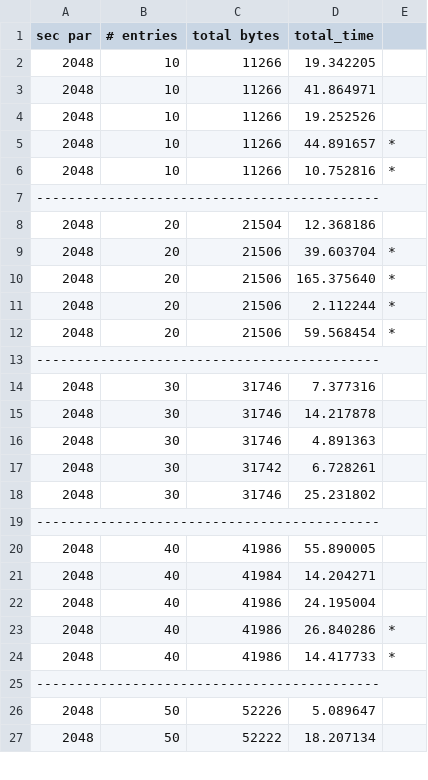
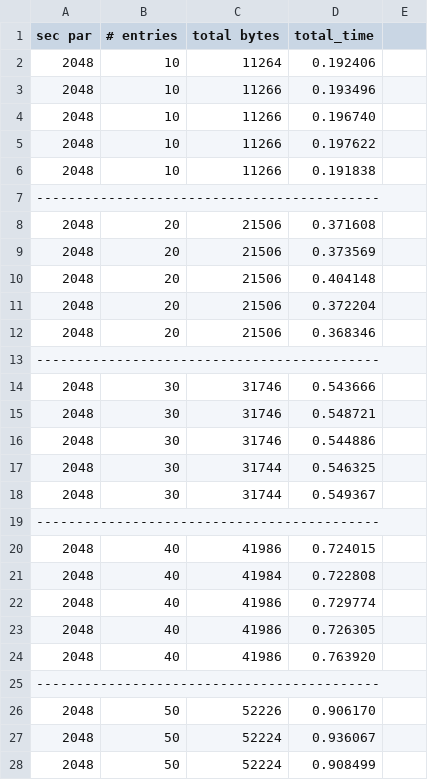
Before and after one commit to zane-a-karl/PLI, a CSV file: AH-PLI/logs/elgamal-mh-2048.csv, drawn as a sheet; only a part is shown; the diff covers the shown part only.

Commit message:
Re-generate EG-MH logs excluding key generation
I precomputed moduli and sk's and put them in a file.
Then I wrote some functions to grab the corresponding
entry according to the specified security parameter.

```diff
--- a/AH-PLI/logs/elgamal-mh-2048.csv
+++ b/AH-PLI/logs/elgamal-mh-2048.csv
@@ -1,27 +1,28 @@
 sec par, # entries, total bytes, total_time
-2048, 10, 11266, 19.342205
-2048, 10, 11266, 41.864971
-2048, 10, 11266, 19.252526
-2048, 10, 11266, 44.891657, *
-2048, 10, 11266, 10.752816, *
+2048, 10, 11264, 0.192406
+2048, 10, 11266, 0.193496
+2048, 10, 11266, 0.196740
+2048, 10, 11266, 0.197622
+2048, 10, 11266, 0.191838
 -------------------------------------------
-2048, 20, 21504, 12.368186
-2048, 20, 21506, 39.603704, *
-2048, 20, 21506, 165.375640, *
-2048, 20, 21506, 2.112244, *
-2048, 20, 21506, 59.568454, *
+2048, 20, 21506, 0.371608
+2048, 20, 21506, 0.373569
+2048, 20, 21506, 0.404148
+2048, 20, 21506, 0.372204
+2048, 20, 21506, 0.368346
 -------------------------------------------
-2048, 30, 31746, 7.377316
-2048, 30, 31746, 14.217878
-2048, 30, 31746, 4.891363
-2048, 30, 31742, 6.728261
-2048, 30, 31746, 25.231802
+2048, 30, 31746, 0.543666
+2048, 30, 31746, 0.548721
+2048, 30, 31746, 0.544886
+2048, 30, 31744, 0.546325
+2048, 30, 31744, 0.549367
 -------------------------------------------
-2048, 40, 41986, 55.890005
-2048, 40, 41984, 14.204271
-2048, 40, 41986, 24.195004
-2048, 40, 41986, 26.840286, *
-2048, 40, 41986, 14.417733, *
+2048, 40, 41986, 0.724015
+2048, 40, 41984, 0.722808
+2048, 40, 41986, 0.729774
+2048, 40, 41986, 0.726305
+2048, 40, 41986, 0.763920
 -------------------------------------------
-2048, 50, 52226, 5.089647
-2048, 50, 52222, 18.207134
+2048, 50, 52226, 0.906170
+2048, 50, 52224, 0.936067
+2048, 50, 52224, 0.908499
```
Also changed, not shown: 4 added rows, 5 removed rows and 35 edited cells elsewhere in this file, AH-PLI/logs/elgamal-mh-1024.csv, AH-PLI/logs/elgamal-mh-128.csv, 24 other files.
